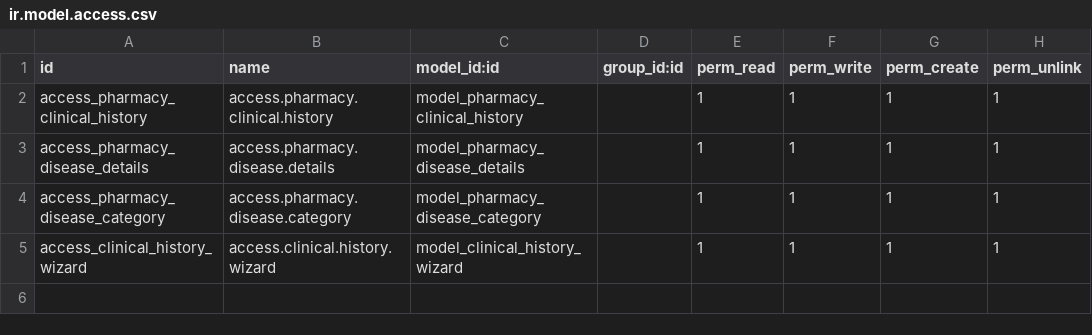
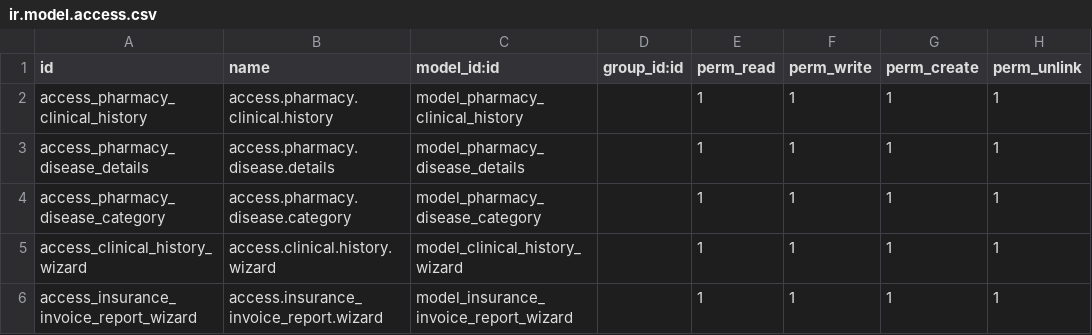
Before and after one commit to amruthanc13/MyProject, a CSV file: addons_bp/pharmacy/security/ir.model.access.csv, drawn as a sheet.

Commit message:
insurance report changes

```diff
--- a/addons_bp/pharmacy/security/ir.model.access.csv
+++ b/addons_bp/pharmacy/security/ir.model.access.csv
@@ -5 +5,2 @@ access_pharmacy_disease_category,access.pharmacy.disease.category,model_pharmacy
 access_clinical_history_wizard,access.clinical.history.wizard,model_clinical_history_wizard,,1,1,1,1
+access_insurance_invoice_report_wizard,access.insurance_invoice_report.wizard,model_insurance_invoice_report_wizard,,1,1,1,1
```
Also changed, not shown: 8 other files.
